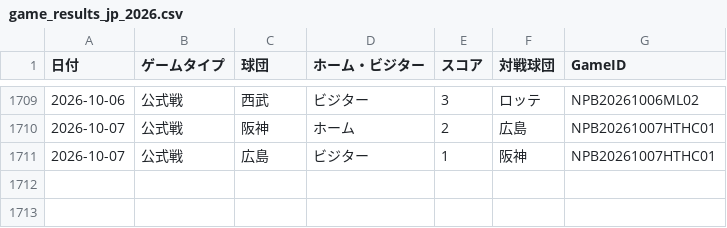
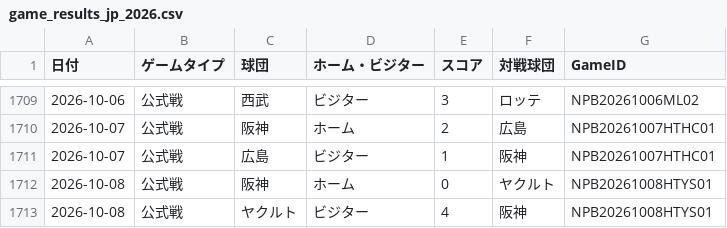
Before and after one commit to hrt2223/npb-elo, a CSV file: npb/2026/game_results_jp_2026.csv, drawn as a sheet; only a part is shown, gaps mark what is left out; the diff names each change by its address in the sheet, - before the commit and + after, or states it on an @@ line.

```diff
--- a/npb/2026/game_results_jp_2026.csv
+++ b/npb/2026/game_results_jp_2026.csv
+row 1712: 2026-10-08 | 公式戦 | 阪神 | ホーム | 0 | ヤクルト | NPB20261008HTYS01
+row 1713: 2026-10-08 | 公式戦 | ヤクルト | ビジター | 4 | 阪神 | NPB20261008HTYS01
```
Also changed, not shown: npb/2026/output/central/elo_by_game.csv, npb/2026/output/central/elo_history.csv, 33 other files.
